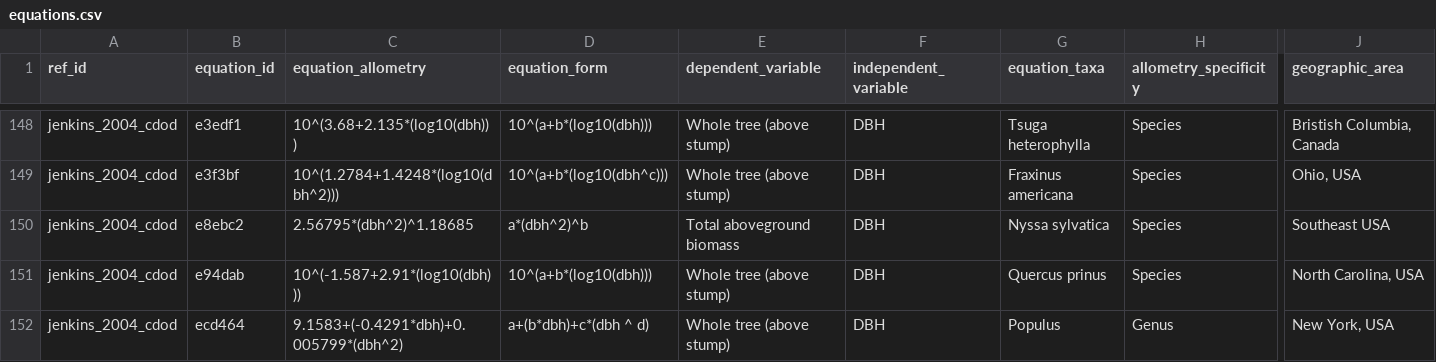
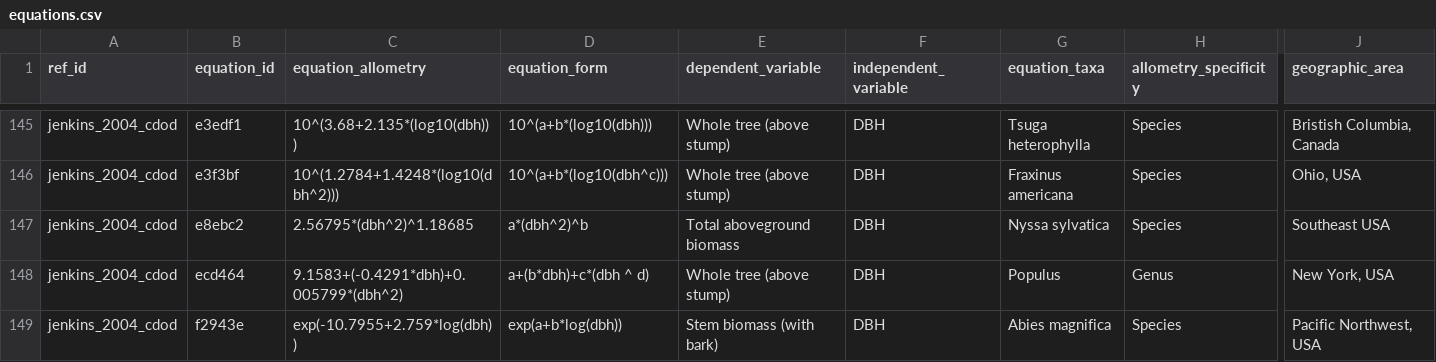
Before and after one commit to ropensci/allodb, a CSV file: data-raw/csv_database/equations.csv, drawn as a sheet; only a part is shown, gaps mark what is left out; the shorter side is filled out with more unchanged rows; rows hold the shown columns only; the diff covers the shown part only; the diff names each change by its address in the sheet, - before the commit and + after, or states it on an @@ line.

Commit message:
Update equations.csv
Eliminated duplicated equations

```diff
--- a/data-raw/csv_database/equations.csv
+++ b/data-raw/csv_database/equations.csv
-row 151: jenkins_2004_cdod | e94dab | 10^(-1.587+2.91*(log10(dbh))) | 10^(a+b*(log10(dbh))) | Whole tree (above stump) | DBH | Quercus prinus | Species | North Carolina, USA
```
Also changed, not shown: 4 removed rows and 3 edited cells elsewhere in this file.
